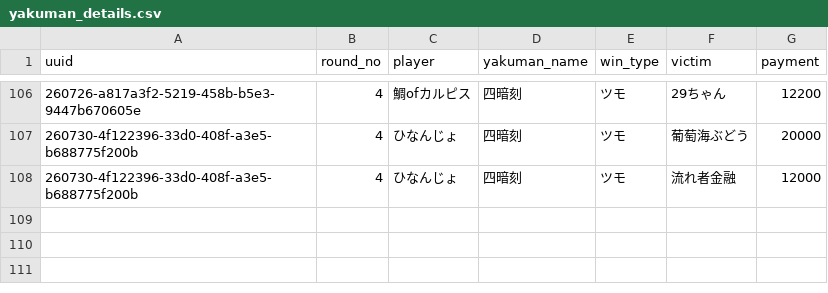
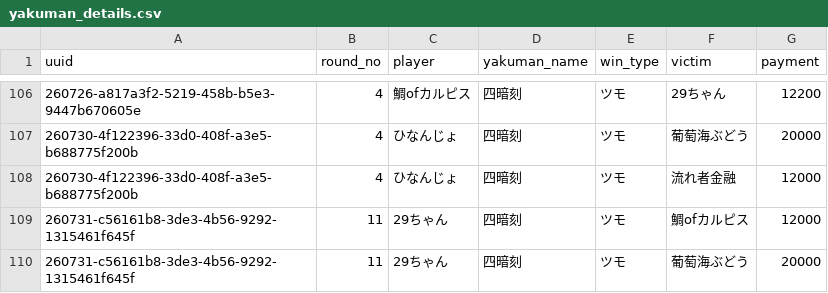
Before and after one commit to saint-chinu/majsoul-league, a CSV file: yakuman_details.csv, drawn as a sheet; only a part is shown, gaps mark what is left out.

```diff
--- a/yakuman_details.csv
+++ b/yakuman_details.csv
@@ -108 +108,3 @@
 260730-4f122396-33d0-408f-a3e5-b688775f200b,4,ひなんじょ,四暗刻,ツモ,流れ者金融,12000
+260731-c56161b8-3de3-4b56-9292-1315461f645f,11,29ちゃん,四暗刻,ツモ,鯛ofカルピス,12000
+260731-c56161b8-3de3-4b56-9292-1315461f645f,11,29ちゃん,四暗刻,ツモ,葡萄海ぶどう,20000
```
Also changed, not shown: admin_paifu_ids.csv, summary.csv, 2 other files.
